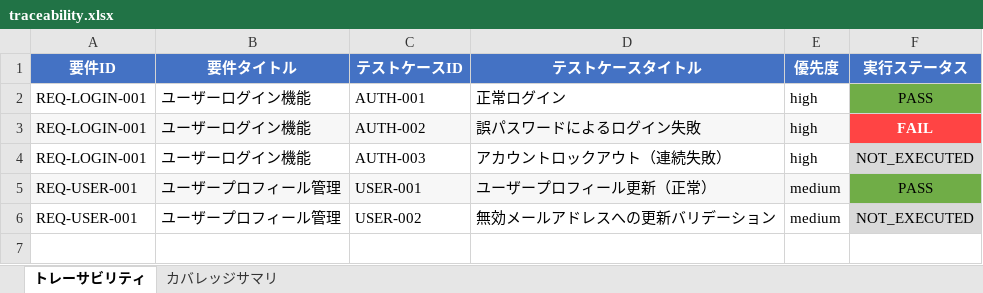
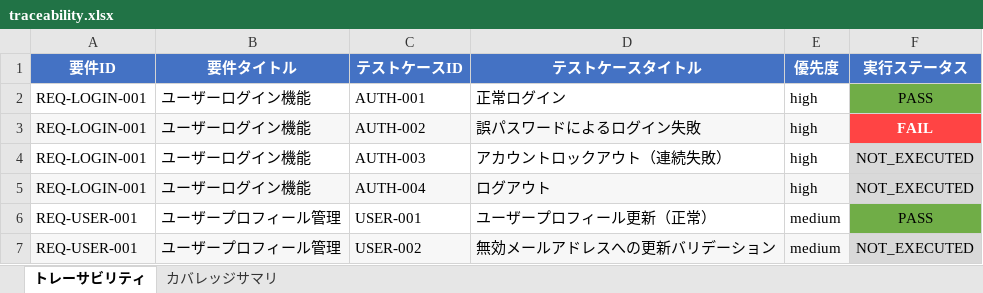
Before and after one commit to aile-dev02/TestCaseGenReports, an Excel workbook: reports/latest/traceability.xlsx, sheet トレーサビリティ, drawn as a sheet; values as stored, in another font and other column widths than the file's, no borders; addresses are those after the commit; the diff names each change by its address in the sheet, - before the commit and + after, or states it on an @@ line.

```diff
--- a/reports/latest/traceability.xlsx (sheet トレーサビリティ)
+++ b/reports/latest/traceability.xlsx (sheet トレーサビリティ)
+row 5: REQ-LOGIN-001 | ユーザーログイン機能 | AUTH-004 | ログアウト | high | NOT_EXECUTED
-A6:E6 fill: #F7F7F7
+A6:E6 fill: none
-A7:E7 fill: none
+A7:E7 fill: #F7F7F7
```
Also changed, not shown: sheet カバレッジサマリ, reports/latest/test-report.xlsx, 16 other files.
